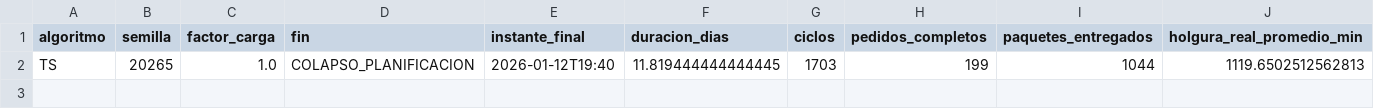
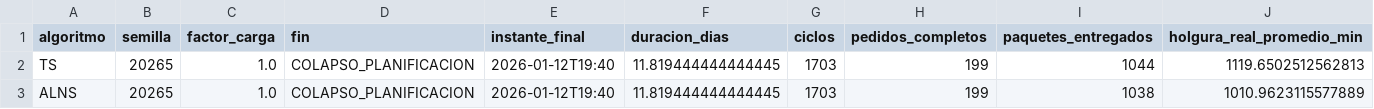
Before and after one commit to Gandy-Zinanyuca/DP1-G6F-Prototipo, a CSV file: algoritmos/experimentacion/resultados/campana-colapso-20265/resumen.csv, drawn as a sheet; only a part is shown; rows hold the shown columns only; the diff names each change by its address in the sheet, - before the commit and + after, or states it on an @@ line.

```diff
--- a/algoritmos/experimentacion/resultados/campana-colapso-20265/resumen.csv
+++ b/algoritmos/experimentacion/resultados/campana-colapso-20265/resumen.csv
+row 3: ALNS | 20265 | 1.0 | COLAPSO_PLANIFICACION | 2026-01-12T19:40 | 11.819444444444445 | 1703 | 199 | 1038 | 1010.9623115577889
```
Also changed, not shown: algoritmos/experimentacion/resultados/campana-colapso-20266/resumen.csv, 5 other files.
